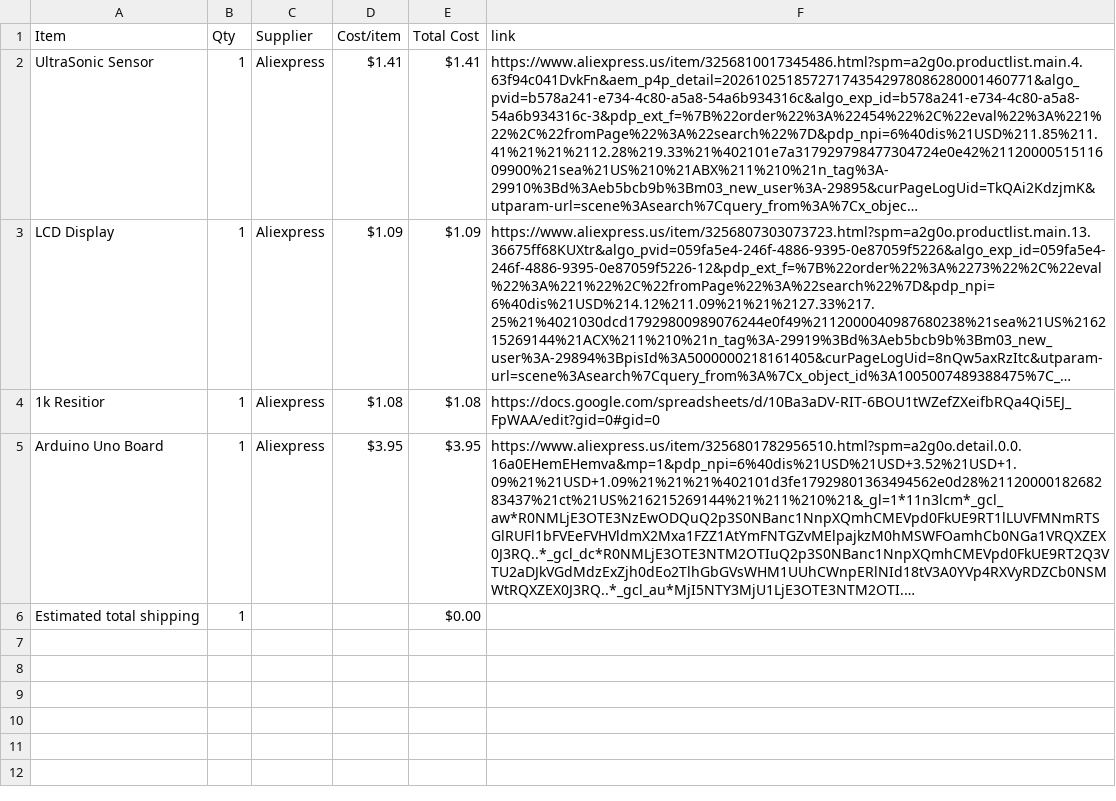
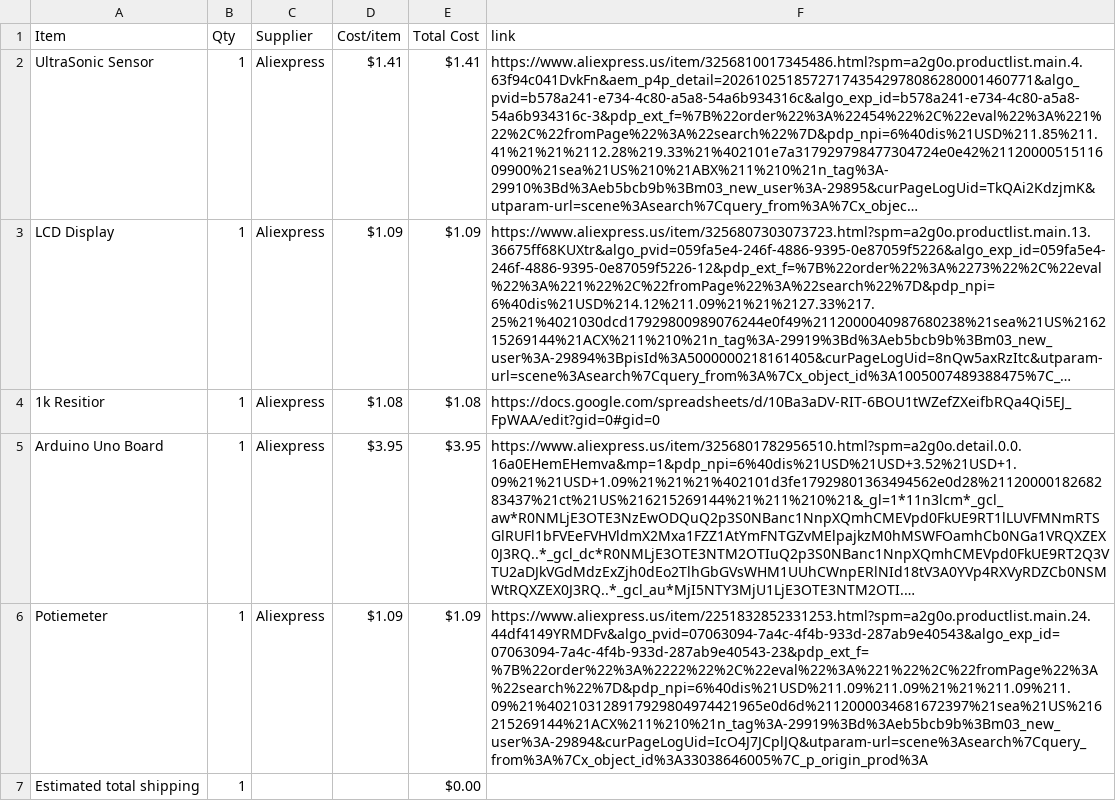
Before and after one commit to KartikMarkan/HACKCLUB_WARMUPPROJECT, a CSV file: BOM.csv, drawn as a sheet; long unchanged cells end in …; the diff names each change by its address in the sheet, - before the commit and + after, or states it on an @@ line.

Commit message:
Sync WarmUpProject-TRAFFICLIGHT_SYSTEM from Half Life

```diff
--- a/BOM.csv
+++ b/BOM.csv
+row 6: Potiemeter | 1 | Aliexpress | $1.09 | $1.09 | https://www.aliexpress.us/item/2251832852331253.html?spm=a2g0o.productlist.main.24.44df4149YRMDFv&algo_pvid=07063094-7a4c-4f4b-933d-287ab9e40543&algo_exp_id=07063094-7a4c-4f4b-933d-287ab9e40543-23&pdp_ext_f=%7B%22order%22%3A%2222%22%2C%22eval%22%3A%221%22%2C%22fromPage%22%3A%22search%22%7D&pdp_npi=6%40dis%21USD%211.09%211.09%21%21%211.09%211.09%21%402103128917929804974421965e0d6d%2112000034681672397%21sea%21US%216215269144%21ACX%211%210%21n_tag%3A-29919%3Bd%3Aeb5bcb9b%3Bm03_new_user%3A-29894&curPageLogUid=IcO4J7JCplJQ&utparam-url=scene%3Asearch%7Cquery_from%3A%7Cx_object_id%3A33038646005%7C_p_origin_prod%3A
```
